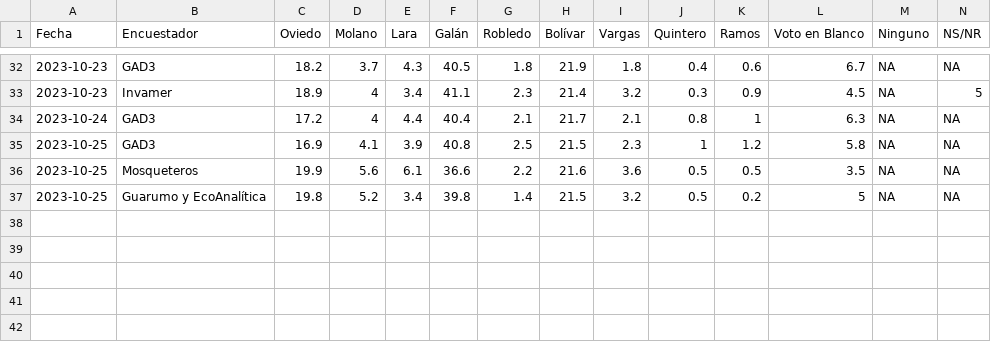
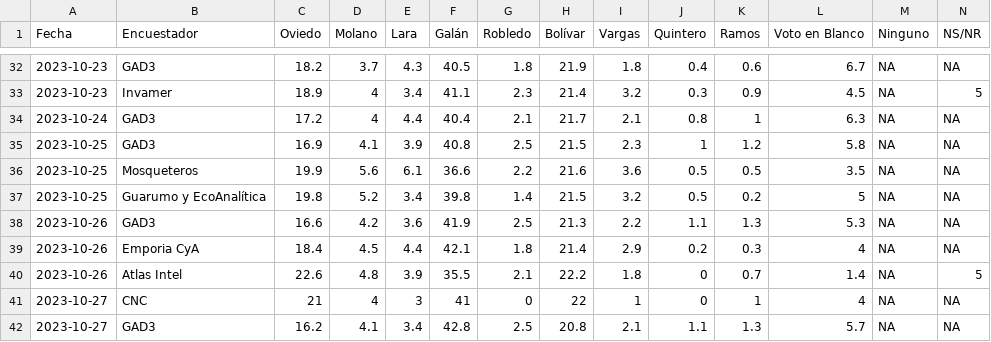
Before and after one commit to Edimer/votaciones-colombia-2023, a CSV file: datos-encuestas/tabla_bogota.csv, drawn as a sheet; only a part is shown, gaps mark what is left out; rows hold the shown columns only; the diff names each change by its address in the sheet, - before the commit and + after, or states it on an @@ line.

```diff
--- a/datos-encuestas/tabla_bogota.csv
+++ b/datos-encuestas/tabla_bogota.csv
+row 38: 2023-10-26 | GAD3 | 16.6 | 4.2 | 3.6 | 41.9 | 2.5 | 21.3 | 2.2 | 1.1 | 1.3 | 5.3 | NA | NA
+row 39: 2023-10-26 | Emporia CyA | 18.4 | 4.5 | 4.4 | 42.1 | 1.8 | 21.4 | 2.9 | 0.2 | 0.3 | 4 | NA | NA
+row 40: 2023-10-26 | Atlas Intel | 22.6 | 4.8 | 3.9 | 35.5 | 2.1 | 22.2 | 1.8 | 0 | 0.7 | 1.4 | NA | 5
+row 41: 2023-10-27 | CNC | 21 | 4 | 3 | 41 | 0 | 22 | 1 | 0 | 1 | 4 | NA | NA
+row 42: 2023-10-27 | GAD3 | 16.2 | 4.1 | 3.4 | 42.8 | 2.5 | 20.8 | 2.1 | 1.1 | 1.3 | 5.7 | NA | NA
```
Also changed, not shown: datos-encuestas/tabla_bquilla.csv, datos-encuestas/tabla_bucaramanga.csv, 11 other files.
